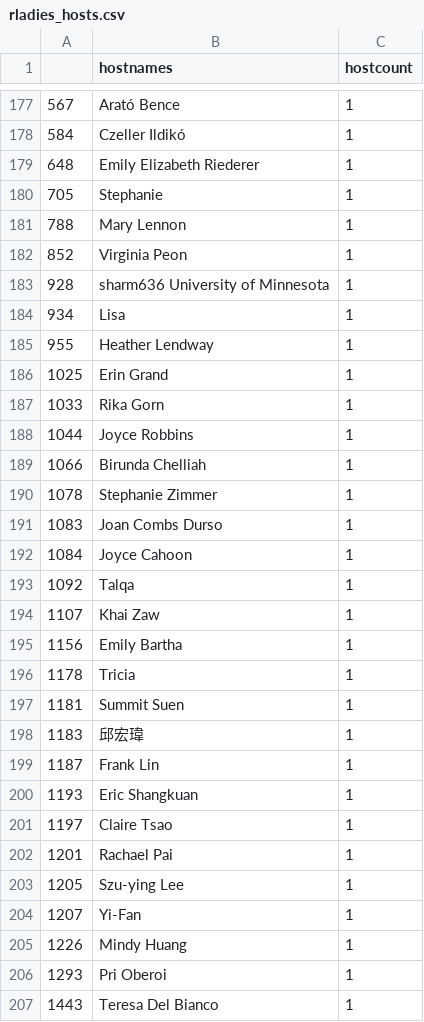
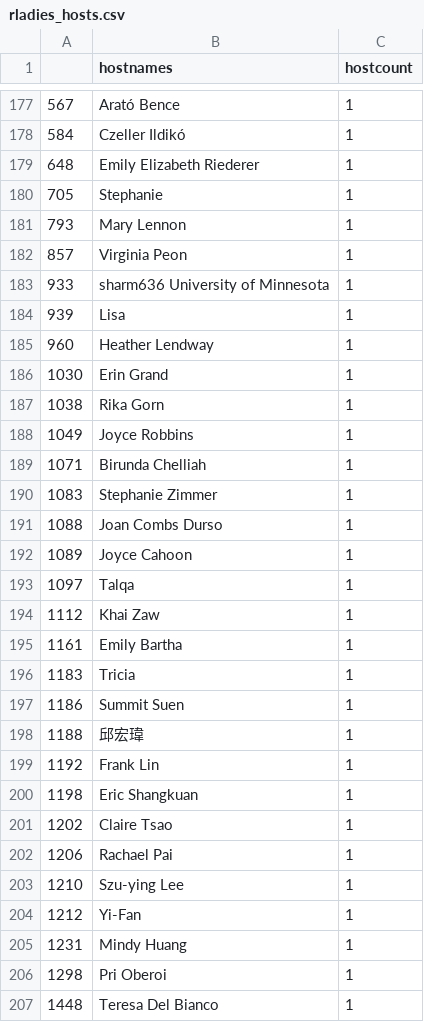
Before and after one commit to r-community/user-groups, a CSV file: docs/data/rladies_hosts.csv, drawn as a sheet; only a part is shown, gaps mark what is left out; the diff covers the shown part only.

```diff
--- a/docs/data/rladies_hosts.csv
+++ b/docs/data/rladies_hosts.csv
@@ -180,28 +180,28 @@
 "705","Stephanie",1
-"788","Mary Lennon",1
-"852","Virginia Peon",1
-"928","sharm636 University of Minnesota",1
-"934","Lisa",1
-"955","Heather Lendway",1
-"1025","Erin Grand",1
-"1033","Rika Gorn",1
-"1044","Joyce Robbins",1
-"1066","Birunda Chelliah",1
-"1078","Stephanie Zimmer",1
-"1083","Joan Combs Durso",1
-"1084","Joyce Cahoon",1
-"1092","Talqa",1
-"1107","Khai Zaw",1
-"1156","Emily Bartha",1
-"1178","Tricia",1
-"1181","Summit Suen",1
-"1183","邱宏瑋",1
-"1187","Frank Lin",1
-"1193","Eric Shangkuan",1
-"1197","Claire Tsao",1
-"1201","Rachael Pai",1
-"1205","Szu-ying Lee",1
-"1207","Yi-Fan",1
-"1226","Mindy Huang",1
-"1293","Pri Oberoi",1
-"1443","Teresa Del Bianco",1
+"793","Mary Lennon",1
+"857","Virginia Peon",1
+"933","sharm636 University of Minnesota",1
+"939","Lisa",1
+"960","Heather Lendway",1
+"1030","Erin Grand",1
+"1038","Rika Gorn",1
+"1049","Joyce Robbins",1
+"1071","Birunda Chelliah",1
+"1083","Stephanie Zimmer",1
+"1088","Joan Combs Durso",1
+"1089","Joyce Cahoon",1
+"1097","Talqa",1
+"1112","Khai Zaw",1
+"1161","Emily Bartha",1
+"1183","Tricia",1
+"1186","Summit Suen",1
+"1188","邱宏瑋",1
+"1192","Frank Lin",1
+"1198","Eric Shangkuan",1
+"1202","Claire Tsao",1
+"1206","Rachael Pai",1
+"1210","Szu-ying Lee",1
+"1212","Yi-Fan",1
+"1231","Mindy Huang",1
+"1298","Pri Oberoi",1
+"1448","Teresa Del Bianco",1
```
Also changed, not shown: 7 added rows, 7 removed rows and 92 edited cells elsewhere in this file, docs/data/rladies.csv, docs/data/rugs.csv, 4 other files.
